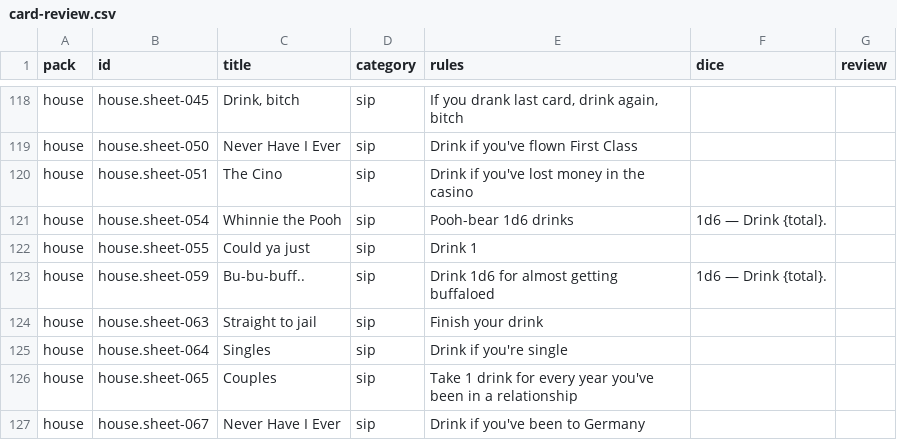
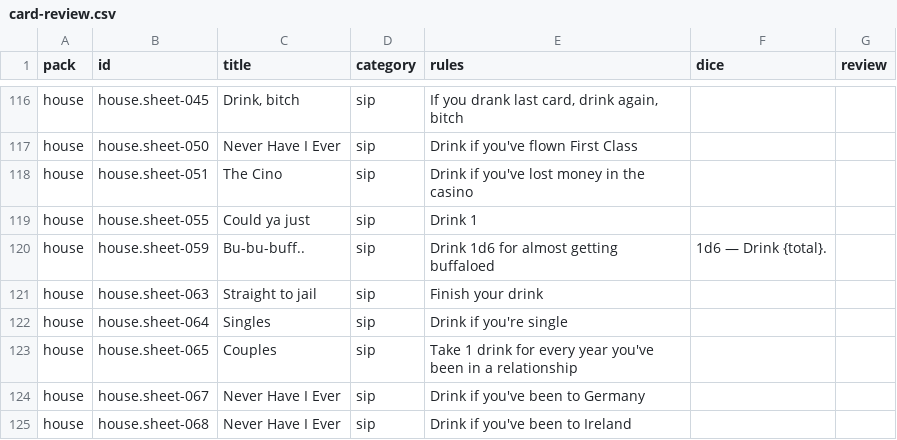
Before and after one commit to spencerdavis226/Drink-at-Ron, a CSV file: docs/card-review.csv, drawn as a sheet; only a part is shown, gaps mark what is left out; the shorter side is filled out with more unchanged rows; the diff covers the shown part only.

```diff
--- a/docs/card-review.csv
+++ b/docs/card-review.csv
@@ -120,3 +118,2 @@ pack,id,title,category,rules,dice,review
 "house","house.sheet-051","The Cino","sip","Drink if you've lost money in the casino","",""
-"house","house.sheet-054","Whinnie the Pooh","sip","Pooh-bear 1d6 drinks","1d6 — Drink {total}.",""
 "house","house.sheet-055","Could ya just","sip","Drink 1","",""
```
Also changed, not shown: 8 added rows and 15 removed rows elsewhere in this file, 34 other files.
